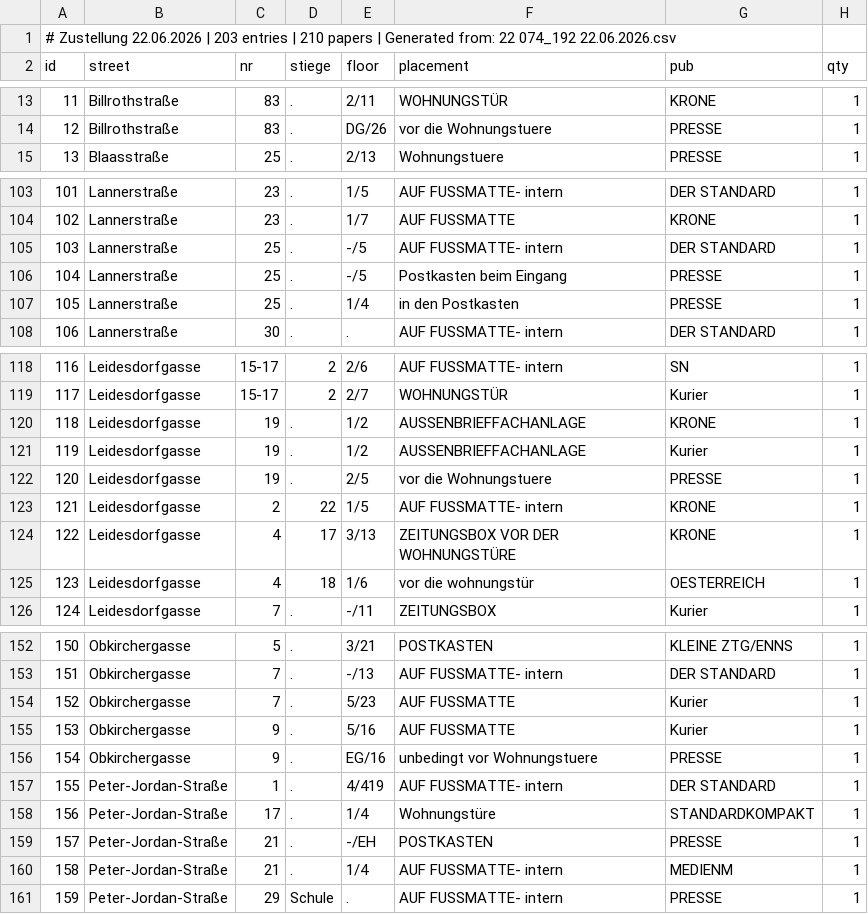
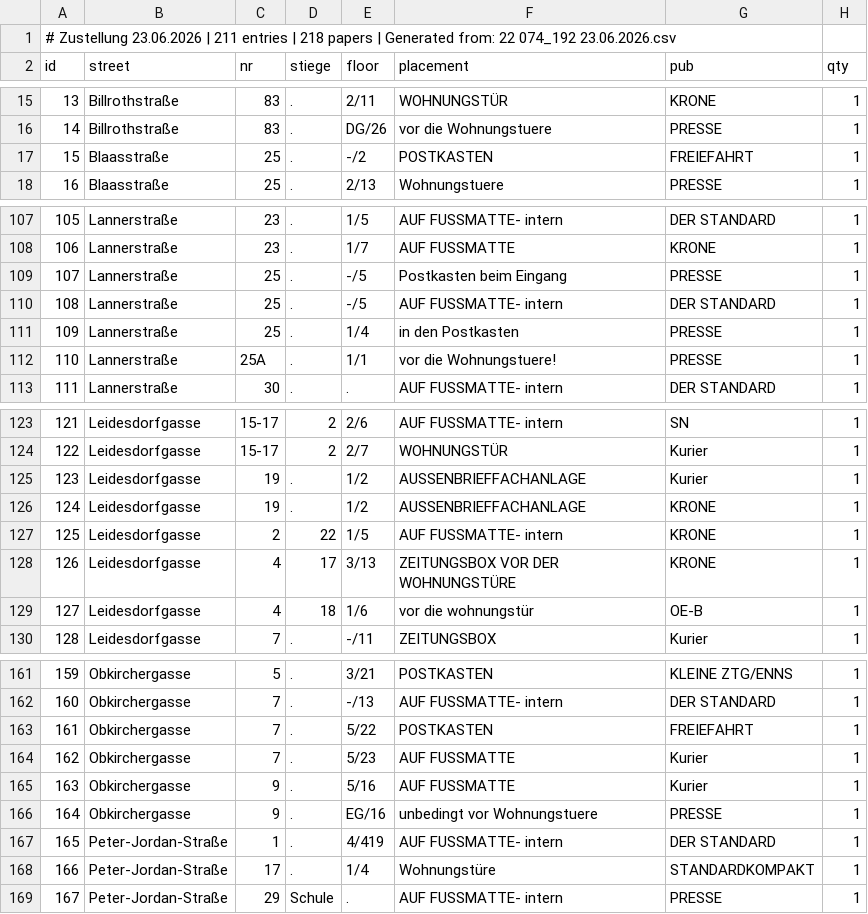
Before and after one commit to invested95-del/zustellung-app, a CSV file: list.csv, drawn as a sheet; only a part is shown, gaps mark what is left out; removed rows and columns are numbered as before the commit, all else as after; the diff covers the shown part only; the diff names each change by its address in the sheet, - before the commit and + after, or states it on an @@ line.

```diff
--- a/list.csv
+++ b/list.csv
@@ column A (id) renumbered from row 1 down @@
+row 17: 15 | Blaasstraße | 25 | . | -/2 | POSTKASTEN | FREIEFAHRT | 1
@@ row 106 moved to row 109: 107 @@
+row 112: 110 | Lannerstraße | 25A | . | 1/1 | vor die Wohnungstuere! | PRESSE | 1
@@ row 121 moved to row 125: 123 @@
-row 122: 120 | Leidesdorfgasse | 19 | . | 2/5 | vor die Wohnungstuere | PRESSE | 1
-G129 (pub): OESTERREICH
+G129 (pub): OE-B
+row 163: 161 | Obkirchergasse | 7 | . | 5/22 | POSTKASTEN | FREIEFAHRT | 1
-row 159: 157 | Peter-Jordan-Straße | 21 | . | -/EH | POSTKASTEN | PRESSE | 1
-row 160: 158 | Peter-Jordan-Straße | 21 | . | 1/4 | AUF FUSSMATTE- intern | MEDIENM | 1
```
Also changed, not shown: 12 added rows, 4 removed rows and 7 moved rows elsewhere in this file.
